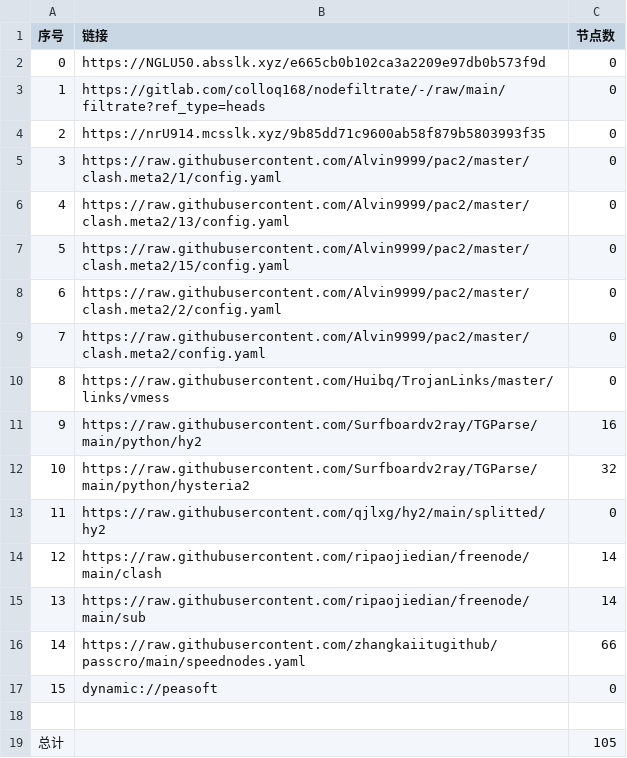
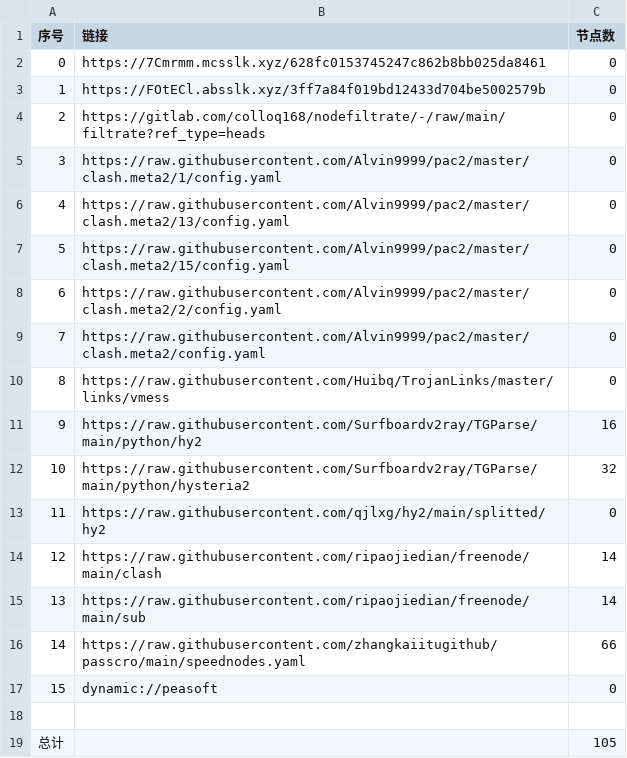
Before and after one commit to hahahahalipoterr/AutoMergePublicNodes, a CSV file: list_result.csv, drawn as a sheet.

```diff
--- a/list_result.csv
+++ b/list_result.csv
@@ -1,5 +1,5 @@
 序号,链接,节点数
-0,https://NGLU50.absslk.xyz/e665cb0b102ca3a2209e97db0b573f9d,0
-1,https://gitlab.com/colloq168/nodefiltrate/-/raw/main/filtrate?ref_type=heads,0
-2,https://nrU914.mcsslk.xyz/9b85dd71c9600ab58f879b5803993f35,0
+0,https://7Cmrmm.mcsslk.xyz/628fc0153745247c862b8bb025da8461,0
+1,https://FOtECl.absslk.xyz/3ff7a84f019bd12433d704be5002579b,0
+2,https://gitlab.com/colloq168/nodefiltrate/-/raw/main/filtrate?ref_type=heads,0
 3,https://raw.githubusercontent.com/Alvin9999/pac2/master/clash.meta2/1/config.yaml,0
```
Also changed, not shown: 3 other files.
